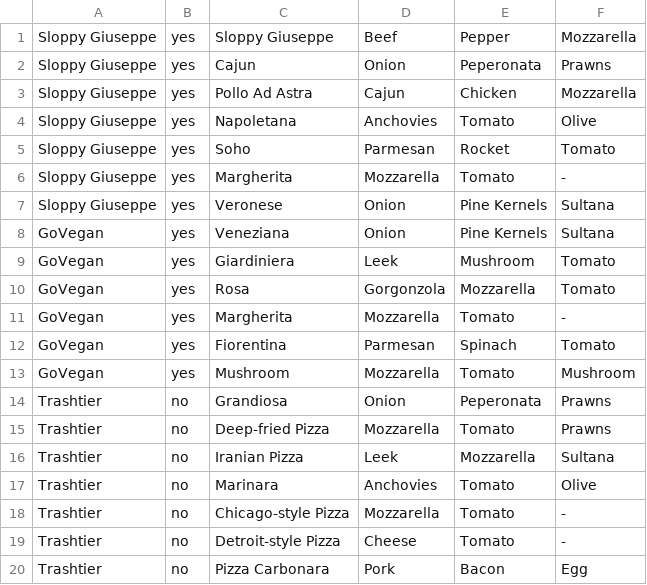
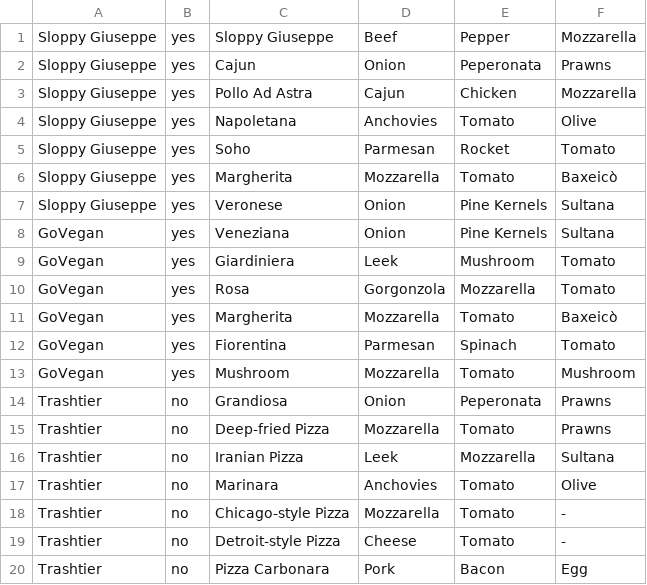
Before and after one commit to fedexist/Homework3-SWT, a CSV file: res/IngredientiPizzePizzerie.csv, drawn as a sheet.

Commit message:
Add retrieval of sameAs in pizzas having the same ingredients

```diff
--- a/res/IngredientiPizzePizzerie.csv
+++ b/res/IngredientiPizzePizzerie.csv
@@ -5,3 +5,3 @@ Sloppy Giuseppe,yes,Napoletana,Anchovies,Tomato,Olive
 Sloppy Giuseppe,yes,Soho,Parmesan,Rocket,Tomato
-Sloppy Giuseppe,yes,Margherita,Mozzarella,Tomato,-
+Sloppy Giuseppe,yes,Margherita,Mozzarella,Tomato,Baxeicò
 Sloppy Giuseppe,yes,Veronese,Onion,Pine Kernels,Sultana
@@ -10,3 +10,3 @@ GoVegan,yes,Giardiniera,Leek,Mushroom,Tomato
 GoVegan,yes,Rosa,Gorgonzola,Mozzarella,Tomato
-GoVegan,yes,Margherita,Mozzarella,Tomato,-
+GoVegan,yes,Margherita,Mozzarella,Tomato,Baxeicò
 GoVegan,yes,Fiorentina,Parmesan,Spinach,Tomato
```
Also changed, not shown: 1 other file.
